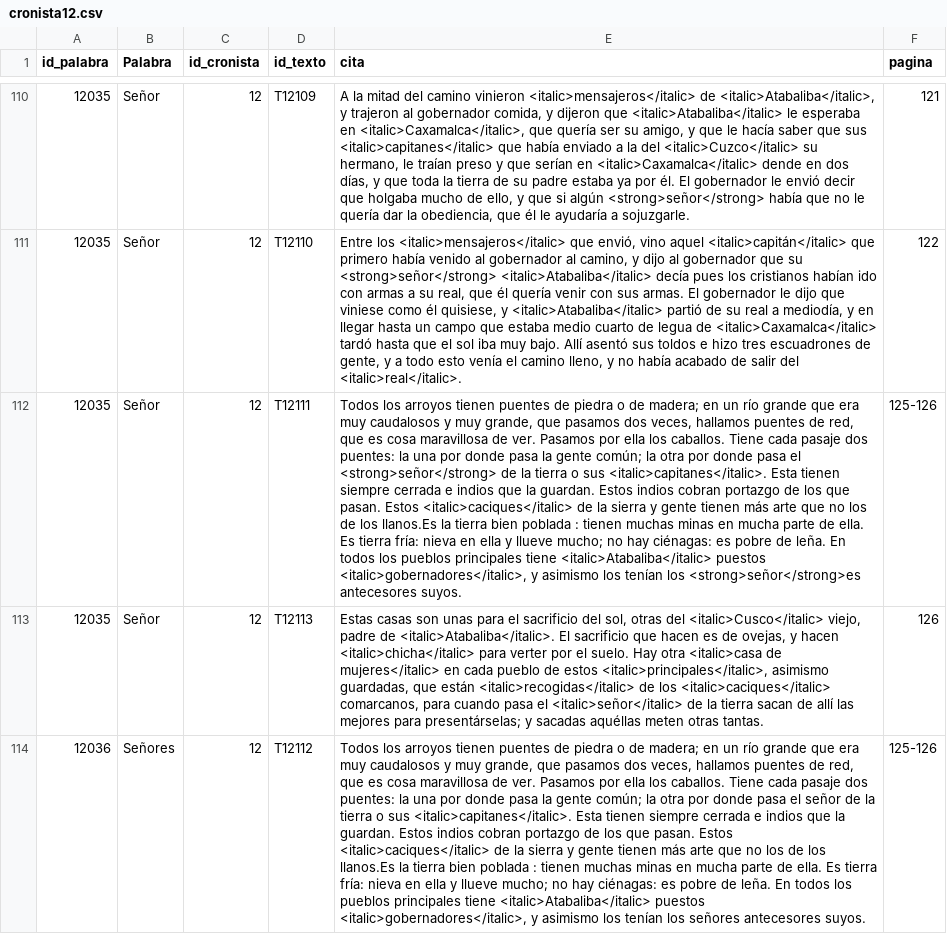
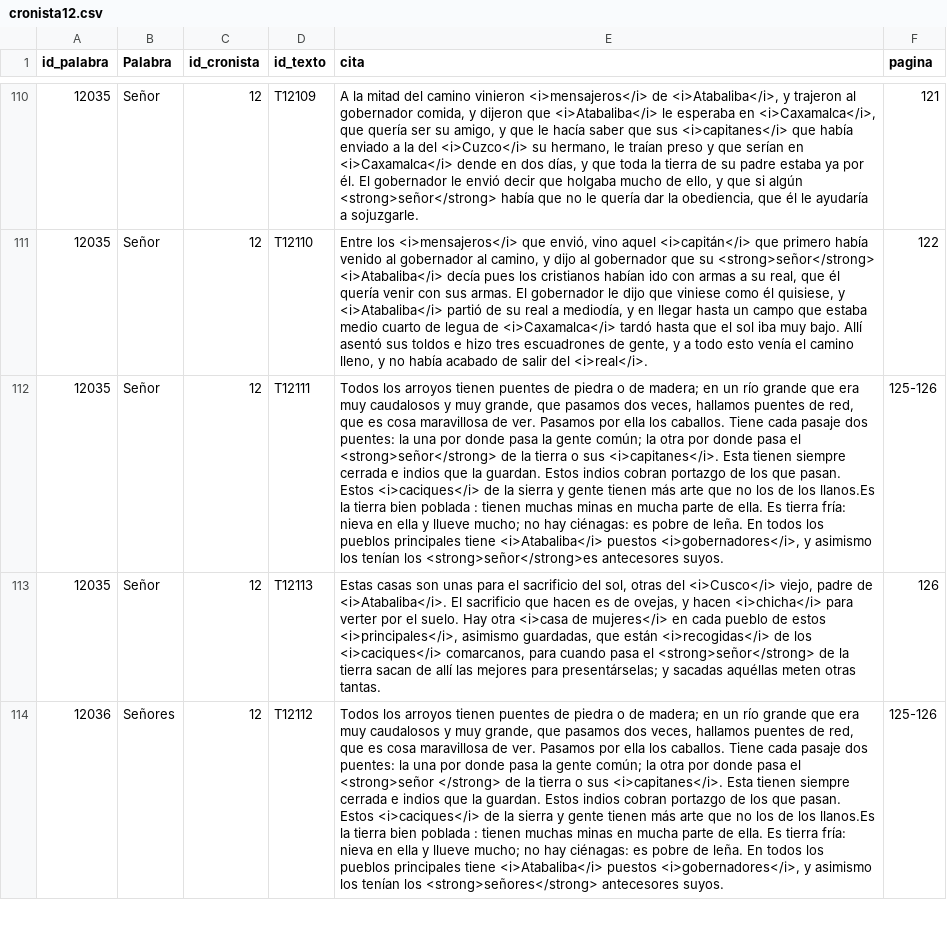
Before and after one commit to glosascroniquenses/Glosario, a CSV file: _data/cronista12.csv, drawn as a sheet; only a part is shown, gaps mark what is left out; the diff covers the shown part only; the diff names each change by its address in the sheet, - before the commit and + after, or states it on an @@ line.

```diff
--- a/_data/cronista12.csv
+++ b/_data/cronista12.csv
-E110 (cita): …camino vinieron <italic>mensajeros</italic> de <italic>Atabaliba</italic>, y trajeron al gobernador comida, y dijeron que <italic>Atabaliba</italic> le esperaba en <italic>Caxamalca</italic>, que quería ser su amigo, y que le hacía saber que sus <italic>capitanes</italic> que había enviado a la del <italic>Cuzco</italic> su hermano, le traían preso y que serían en <italic>Caxamalca</italic> dende en…
+E110 (cita): …camino vinieron <i>mensajeros</i> de <i>Atabaliba</i>, y trajeron al gobernador comida, y dijeron que <i>Atabaliba</i> le esperaba en <i>Caxamalca</i>, que quería ser su amigo, y que le hacía saber que sus <i>capitanes</i> que había enviado a la del <i>Cuzco</i> su hermano, le traían preso y que serían en <i>Caxamalca</i> dende en…
-E111 (cita): Entre los <italic>mensajeros</italic> que envió, vino aquel <italic>capitán</italic> que primero había venido al gobernador al camino, y dijo al gobernador que su <strong>señor</strong> <italic>Atabaliba</italic> decía pues los cristianos habían ido con armas a su real, que él quería venir con sus armas. El gobernador le dijo que viniese como él quisiese, y <italic>Atabaliba</italic> partió de su real a mediodía, y en llegar hasta un campo que estaba medio cuarto de legua de <italic>Caxamalca</italic> tardó hasta que el sol iba muy bajo. Allí asentó sus toldos e hizo tres escuadrones de gente, y a todo esto venía el camino lleno, y no había acabado de salir del <italic>real</italic>.
+E111 (cita): Entre los <i>mensajeros</i> que envió, vino aquel <i>capitán</i> que primero había venido al gobernador al camino, y dijo al gobernador que su <strong>señor</strong> <i>Atabaliba</i> decía pues los cristianos habían ido con armas a su real, que él quería venir con sus armas. El gobernador le dijo que viniese como él quisiese, y <i>Atabaliba</i> partió de su real a mediodía, y en llegar hasta un campo que estaba medio cuarto de legua de <i>Caxamalca</i> tardó hasta que el sol iba muy bajo. Allí asentó sus toldos e hizo tres escuadrones de gente, y a todo esto venía el camino lleno, y no había acabado de salir del <i>real</i>.
-E112 (cita): …o sus <italic>capitanes</italic>. Esta tienen siempre cerrada e indios que la guardan. Estos indios cobran portazgo de los que pasan. Estos <italic>caciques</italic> de la sierra y gente tienen más arte que no los de los llanos.Es la tierra bien poblada : tienen muchas minas en mucha parte de ella. Es tierra fría: nieva en ella y llueve mucho; no hay ciénagas: es pobre de leña. En todos los pueblos principales tiene <italic>Atabaliba</italic> puestos <italic>gobernadores</italic>, y asimismo…
+E112 (cita): …o sus <i>capitanes</i>. Esta tienen siempre cerrada e indios que la guardan. Estos indios cobran portazgo de los que pasan. Estos <i>caciques</i> de la sierra y gente tienen más arte que no los de los llanos.Es la tierra bien poblada : tienen muchas minas en mucha parte de ella. Es tierra fría: nieva en ella y llueve mucho; no hay ciénagas: es pobre de leña. En todos los pueblos principales tiene <i>Atabaliba</i> puestos <i>gobernadores</i>, y asimismo…
-E113 (cita): …otras del <italic>Cusco</italic> viejo, padre de <italic>Atabaliba</italic>. El sacrificio que hacen es de ovejas, y hacen <italic>chicha</italic> para verter por el suelo. Hay otra <italic>casa de mujeres</italic> en cada pueblo de estos <italic>principales</italic>, asimismo guardadas, que están <italic>recogidas</italic> de los <italic>caciques</italic> comarcanos, para cuando pasa el <italic>señor</italic> de la…
+E113 (cita): …otras del <i>Cusco</i> viejo, padre de <i>Atabaliba</i>. El sacrificio que hacen es de ovejas, y hacen <i>chicha</i> para verter por el suelo. Hay otra <i>casa de mujeres</i> en cada pueblo de estos <i>principales</i>, asimismo guardadas, que están <i>recogidas</i> de los <i>caciques</i> comarcanos, para cuando pasa el <strong>señor</strong> de la…
-E114 (cita): …pasa el señor de la tierra o sus <italic>capitanes</italic>. Esta tienen siempre cerrada e indios que la guardan. Estos indios cobran portazgo de los que pasan. Estos <italic>caciques</italic> de la sierra y gente tienen más arte que no los de los llanos.Es la tierra bien poblada : tienen muchas minas en mucha parte de ella. Es tierra fría: nieva en ella y llueve mucho; no hay ciénagas: es pobre de leña. En todos los pueblos principales tiene <italic>Atabaliba</italic> puestos <italic>gobernadores</italic>, y asimismo los tenían los señores antecesores suyos.
+E114 (cita): …pasa el <strong>señor </strong> de la tierra o sus <i>capitanes</i>. Esta tienen siempre cerrada e indios que la guardan. Estos indios cobran portazgo de los que pasan. Estos <i>caciques</i> de la sierra y gente tienen más arte que no los de los llanos.Es la tierra bien poblada : tienen muchas minas en mucha parte de ella. Es tierra fría: nieva en ella y llueve mucho; no hay ciénagas: es pobre de leña. En todos los pueblos principales tiene <i>Atabaliba</i> puestos <i>gobernadores</i>, y asimismo los tenían los <strong>señores</strong> antecesores suyos.
```
Also changed, not shown: 108 edited cells elsewhere in this file.
